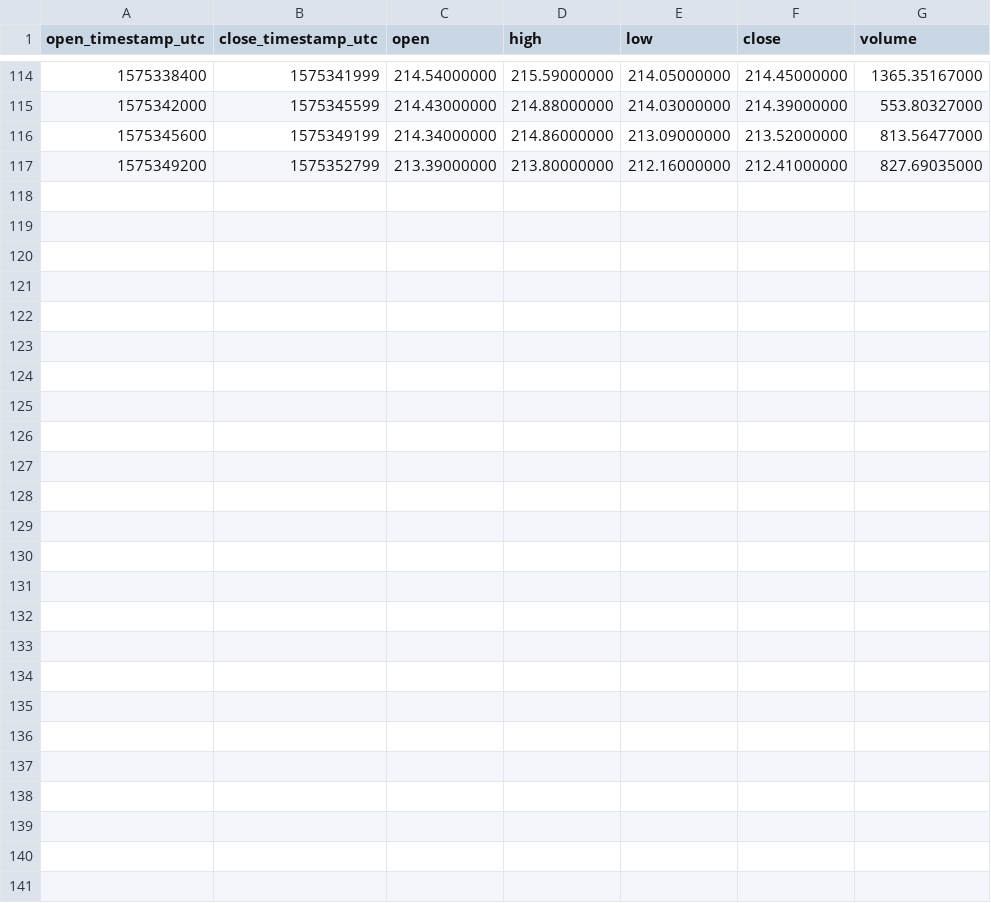
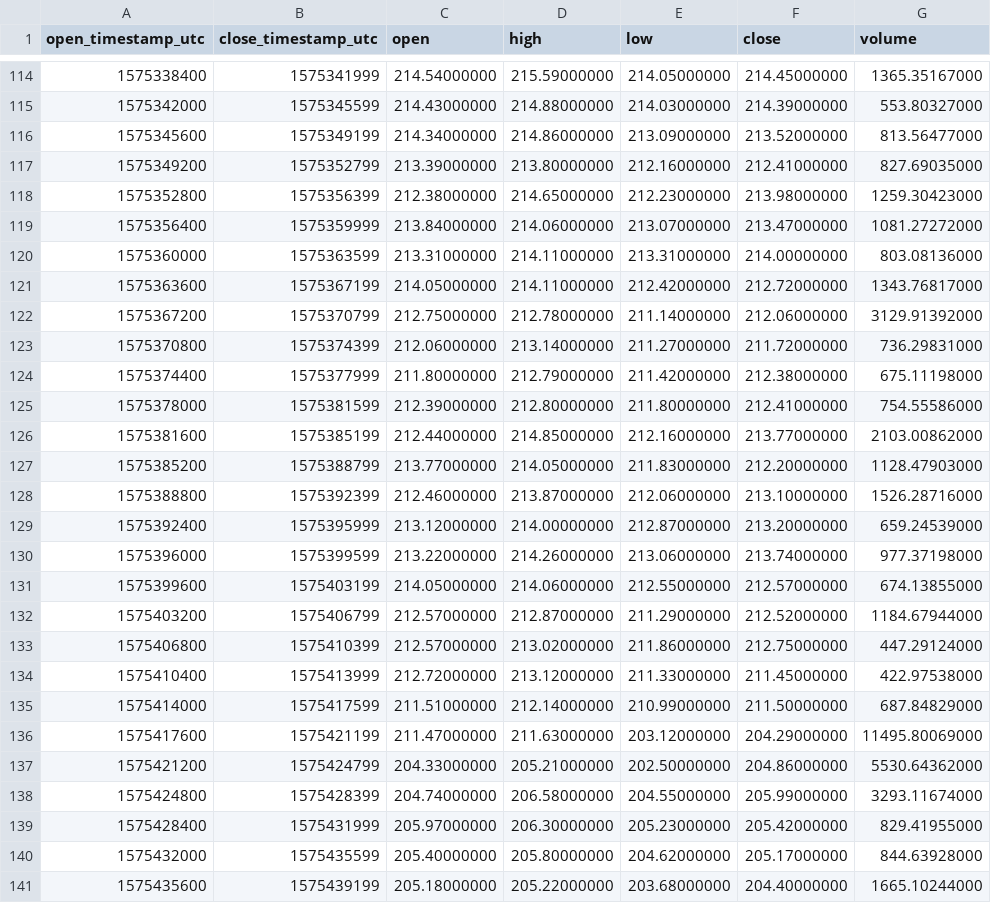
Before and after one commit to cryptobigbro/binance-BCHUSDT, a CSV file: binance-BCHUSDT-1h.csv, drawn as a sheet; only a part is shown, gaps mark what is left out.

Commit message:
Update OHLCV data.

```diff
--- a/binance-BCHUSDT-1h.csv
+++ b/binance-BCHUSDT-1h.csv
@@ -117 +117,25 @@ open_timestamp_utc,close_timestamp_utc,open,high,low,close,volume
 1575349200,1575352799,213.39000000,213.80000000,212.16000000,212.41000000,827.69035000
+1575352800,1575356399,212.38000000,214.65000000,212.23000000,213.98000000,1259.30423000
+1575356400,1575359999,213.84000000,214.06000000,213.07000000,213.47000000,1081.27272000
+1575360000,1575363599,213.31000000,214.11000000,213.31000000,214.00000000,803.08136000
+1575363600,1575367199,214.05000000,214.11000000,212.42000000,212.72000000,1343.76817000
+1575367200,1575370799,212.75000000,212.78000000,211.14000000,212.06000000,3129.91392000
+1575370800,1575374399,212.06000000,213.14000000,211.27000000,211.72000000,736.29831000
+1575374400,1575377999,211.80000000,212.79000000,211.42000000,212.38000000,675.11198000
+1575378000,1575381599,212.39000000,212.80000000,211.80000000,212.41000000,754.55586000
+1575381600,1575385199,212.44000000,214.85000000,212.16000000,213.77000000,2103.00862000
+1575385200,1575388799,213.77000000,214.05000000,211.83000000,212.20000000,1128.47903000
+1575388800,1575392399,212.46000000,213.87000000,212.06000000,213.10000000,1526.28716000
+1575392400,1575395999,213.12000000,214.00000000,212.87000000,213.20000000,659.24539000
+1575396000,1575399599,213.22000000,214.26000000,213.06000000,213.74000000,977.37198000
+1575399600,1575403199,214.05000000,214.06000000,212.55000000,212.57000000,674.13855000
+1575403200,1575406799,212.57000000,212.87000000,211.29000000,212.52000000,1184.67944000
+1575406800,1575410399,212.57000000,213.02000000,211.86000000,212.75000000,447.29124000
+1575410400,1575413999,212.72000000,213.12000000,211.33000000,211.45000000,422.97538000
+1575414000,1575417599,211.51000000,212.14000000,210.99000000,211.50000000,687.84829000
+1575417600,1575421199,211.47000000,211.63000000,203.12000000,204.29000000,11495.80069000
+1575421200,1575424799,204.33000000,205.21000000,202.50000000,204.86000000,5530.64362000
+1575424800,1575428399,204.74000000,206.58000000,204.55000000,205.99000000,3293.11674000
+1575428400,1575431999,205.97000000,206.30000000,205.23000000,205.42000000,829.41955000
+1575432000,1575435599,205.40000000,205.80000000,204.62000000,205.17000000,844.63928000
+1575435600,1575439199,205.18000000,205.22000000,203.68000000,204.40000000,1665.10244000
```
Also changed, not shown: binance-BCHUSDT-1d.csv, 1 other file.
